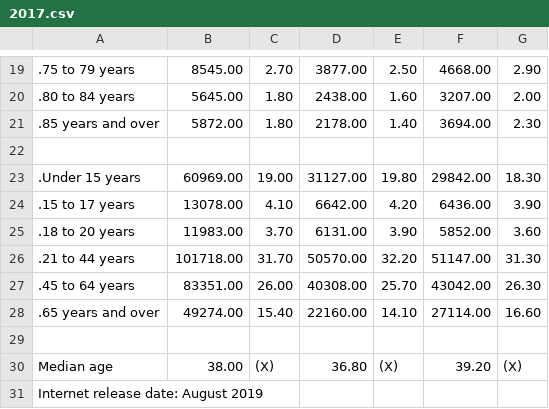
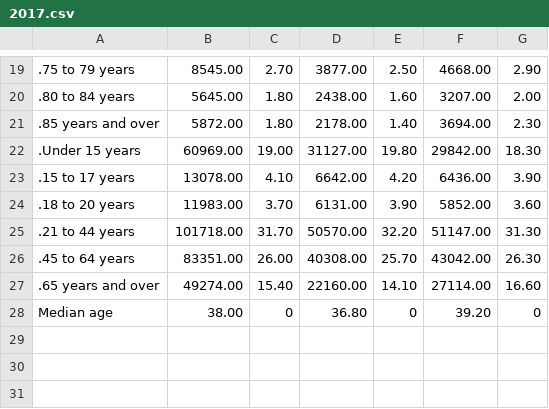
Before and after one commit to natemart/math485_pop-dynamics_lab, a CSV file: age_groups/2017.csv, drawn as a sheet; only a part is shown, gaps mark what is left out; removed rows and columns are numbered as before the commit, all else as after; the diff names each change by its address in the sheet, - before the commit and + after, or states it on an @@ line.

```diff
--- a/age_groups/2017.csv
+++ b/age_groups/2017.csv
-row 22: (empty)
-row 29: (empty)
-C28: (X)
+C28: 0
-E28: (X)
+E28: 0
-G28: (X)
+G28: 0
-row 31: Internet release date: August 2019
```
Also changed, not shown: age_groups/2013.csv, age_groups/2014.csv, 8 other files.
